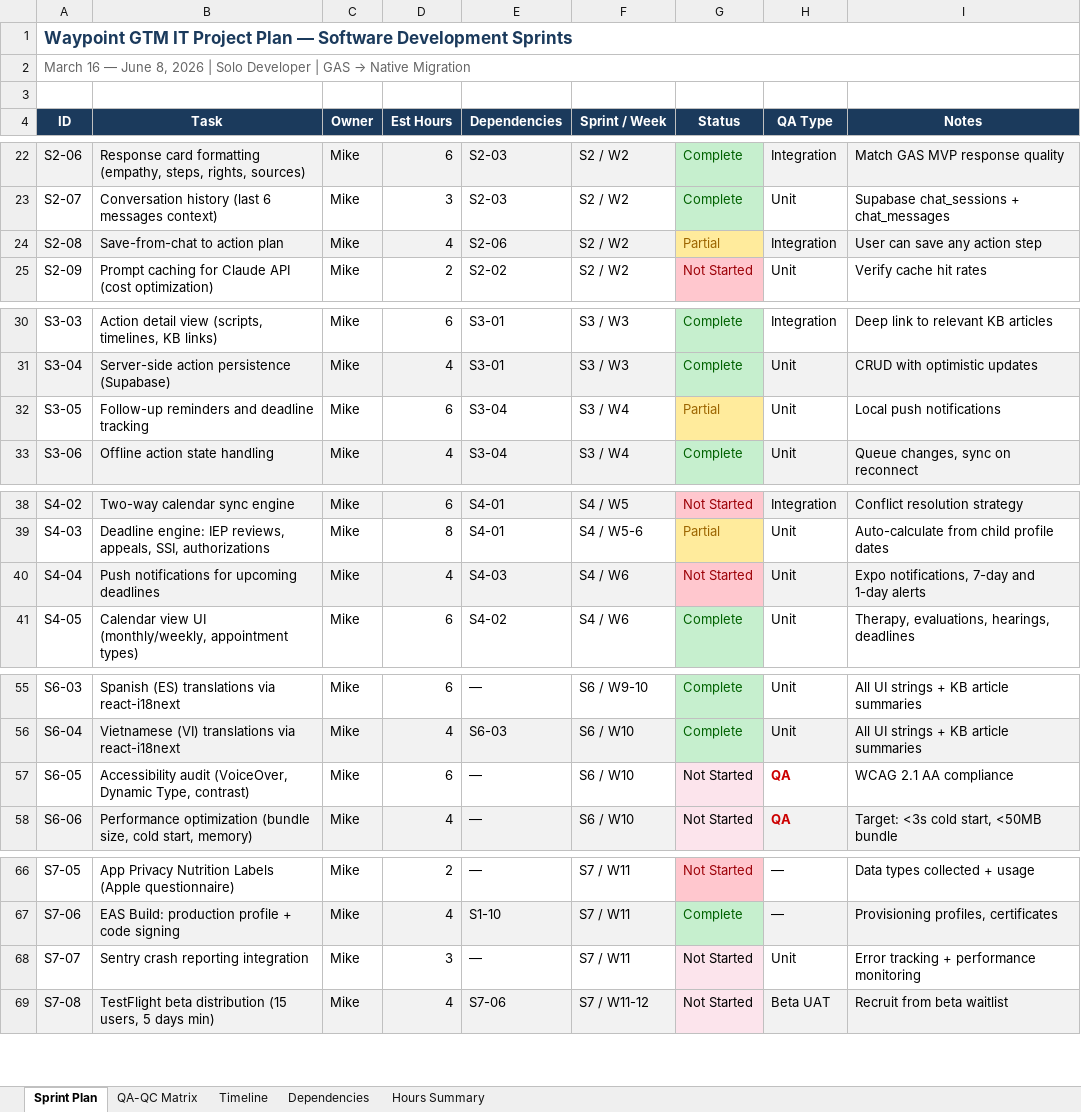
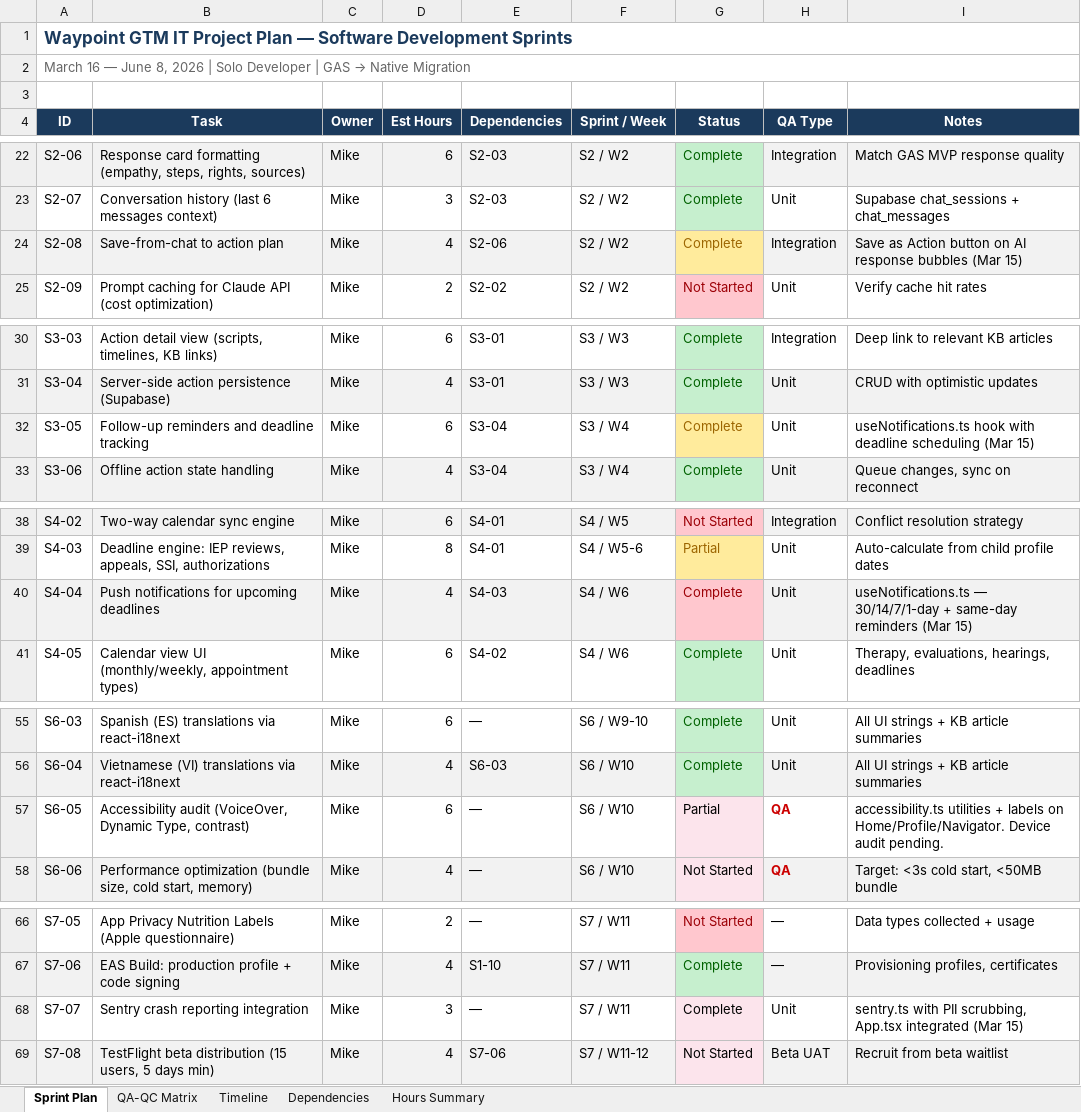
Before and after one commit to mcbeebe/Waypoint, an Excel workbook: Operations/Waypoint-GTM-IT-Project-Plan-v1.xlsx, sheet Sprint Plan, drawn as a sheet; only a part is shown, gaps mark what is left out; values as stored, in another font and other column widths than the file's, no borders; the diff names each change by its address in the sheet, - before the commit and + after, or states it on an @@ line.

```diff
--- a/Operations/Waypoint-GTM-IT-Project-Plan-v1.xlsx (sheet Sprint Plan)
+++ b/Operations/Waypoint-GTM-IT-Project-Plan-v1.xlsx (sheet Sprint Plan)
-G24 (Status): Partial
+G24 (Status): Complete
-I24 (Notes): User can save any action step
+I24 (Notes): Save as Action button on AI response bubbles (Mar 15)
-G32 (Status): Partial
+G32 (Status): Complete
-I32 (Notes): Local push notifications
+I32 (Notes): useNotifications.ts hook with deadline scheduling (Mar 15)
-G40 (Status): Not Started
+G40 (Status): Complete
-I40 (Notes): Expo notifications, 7-day and 1-day alerts
+I40 (Notes): useNotifications.ts — 30/14/7/1-day + same-day reminders (Mar 15)
-G57 (Status): Not Started
+G57 (Status): Partial
-I57 (Notes): WCAG 2.1 AA compliance
+I57 (Notes): accessibility.ts utilities + labels on Home/Profile/Navigator. Device audit pending.
-G68 (Status): Not Started
+G68 (Status): Complete
-I68 (Notes): Error tracking + performance monitoring
+I68 (Notes): sentry.ts with PII scrubbing, App.tsx integrated (Mar 15)
```
Also changed, not shown: Operations/Waypoint-GTM-Gap-Analysis-Mar2026.xlsx, 4 other files.
